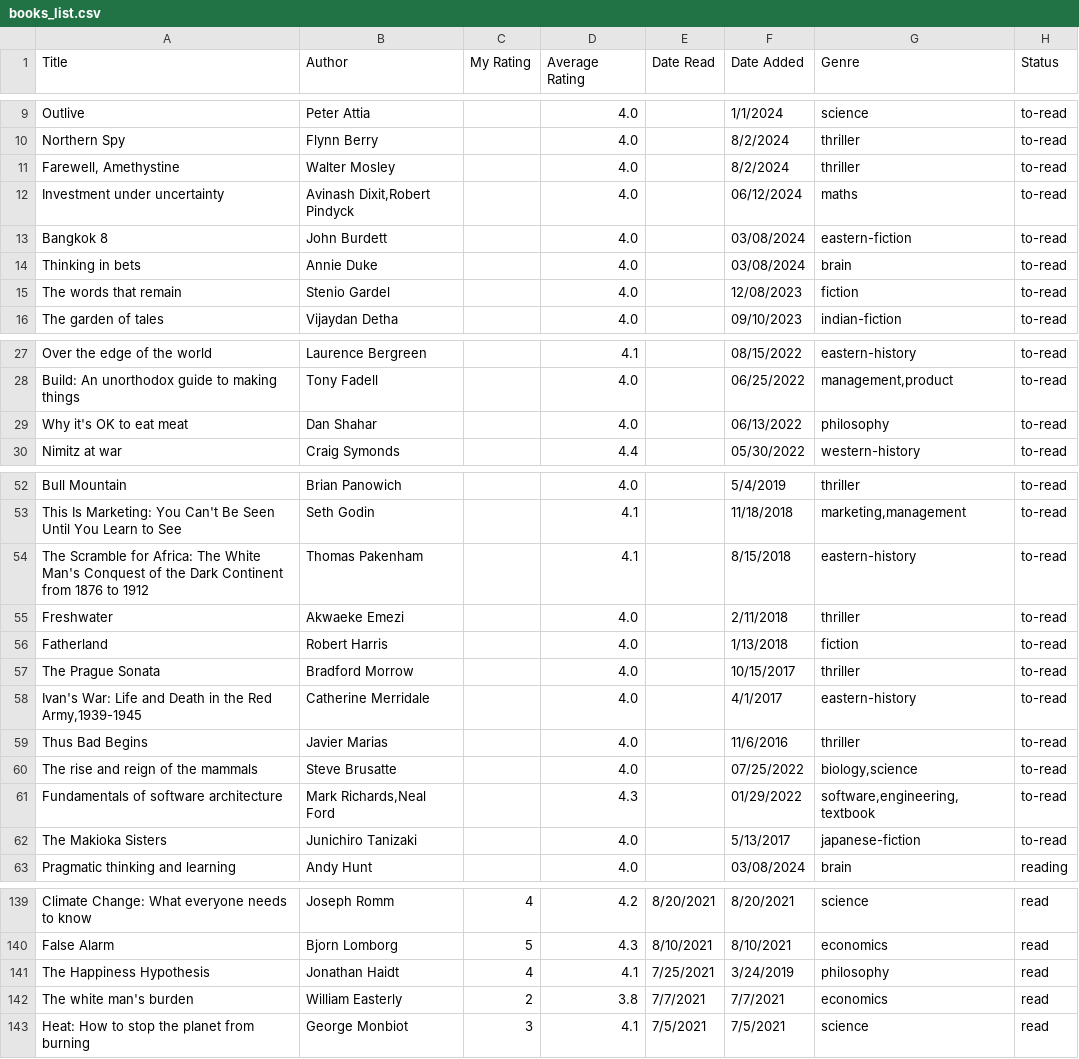
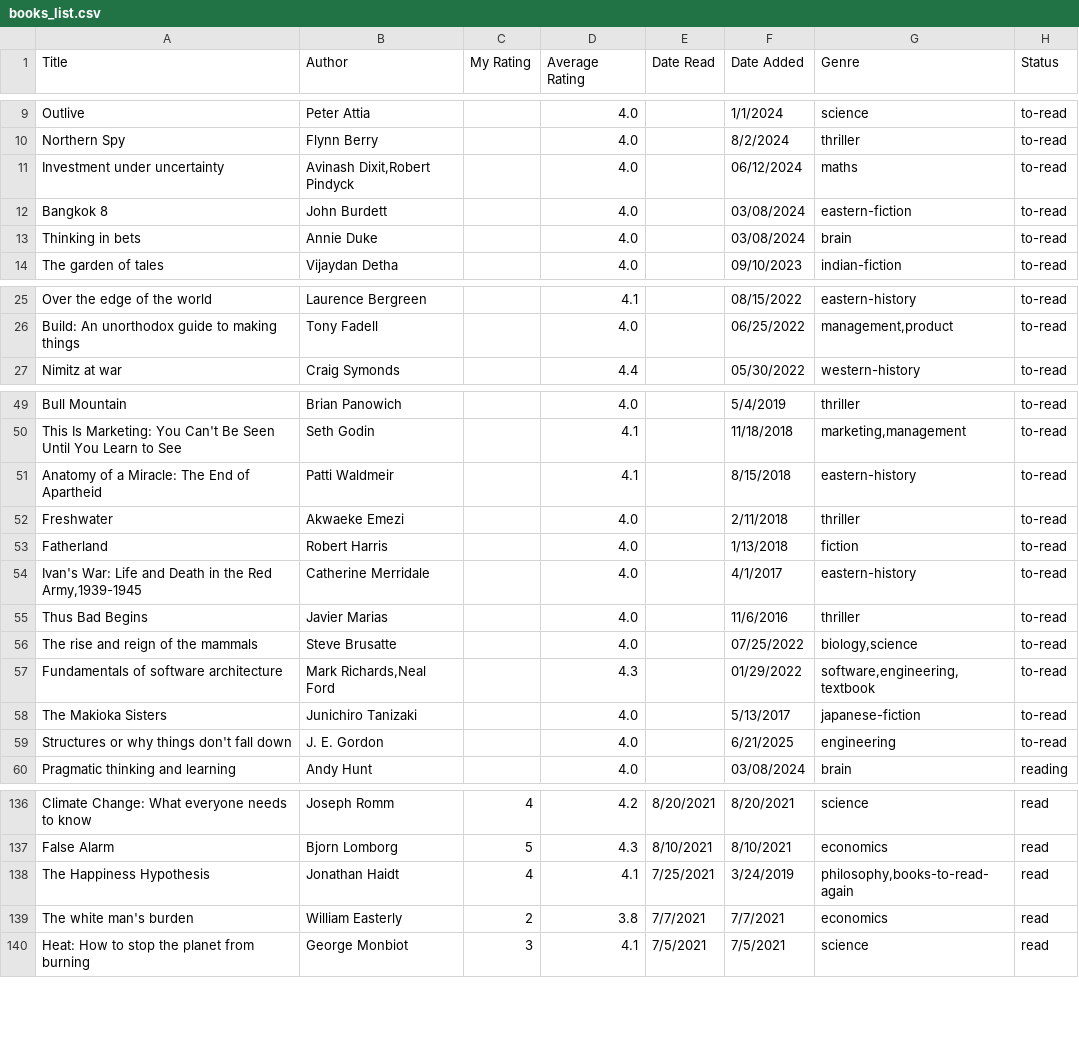
Before and after one commit to dilipwarrier/public, a CSV file: research/books_list.csv, drawn as a sheet; only a part is shown, gaps mark what is left out; the diff covers the shown part only.

```diff
--- a/research/books_list.csv
+++ b/research/books_list.csv
@@ -10,3 +10,2 @@ Outlive,Peter Attia,,4.0,,1/1/2024,science,to-read
 Northern Spy,Flynn Berry,,4.0,,8/2/2024,thriller,to-read
-"Farewell, Amethystine",Walter Mosley,,4.0,,8/2/2024,thriller,to-read
 Investment under uncertainty,"Avinash Dixit,Robert Pindyck",,4.0,,06/12/2024,maths,to-read
@@ -14,3 +13,2 @@ Bangkok 8, John Burdett,,4.0,,03/08/2024,eastern-fiction,to-read
 Thinking in bets, Annie Duke,,4.0,,03/08/2024,brain,to-read
-The words that remain, Stenio Gardel,,4.0,,12/08/2023,fiction,to-read
 The garden of tales,Vijaydan Detha,,4.0,,09/10/2023,indian-fiction,to-read
@@ -28,3 +26,2 @@ Over the edge of the world,Laurence Bergreen,,4.1,,08/15/2022,eastern-history,to
 Build: An unorthodox guide to making things,Tony Fadell,,4.0,,06/25/2022,"management,product",to-read
-Why it's OK to eat meat,Dan Shahar,,4.0,,06/13/2022,philosophy,to-read
 Nimitz at war,Craig Symonds,,4.4,,05/30/2022,western-history,to-read
@@ -53,6 +50,5 @@ Bull Mountain,Brian Panowich,,4.0,,5/4/2019,thriller,to-read
 This Is Marketing: You Can't Be Seen Until You Learn to See,Seth Godin,,4.1,,11/18/2018,"marketing,management",to-read
-The Scramble for Africa: The White Man's Conquest of the Dark Continent from 1876 to 1912,Thomas Pakenham,,4.1,,8/15/2018,eastern-history,to-read
+Anatomy of a Miracle: The End of Apartheid,Patti Waldmeir,,4.1,,8/15/2018,eastern-history,to-read
 Freshwater,Akwaeke Emezi,,4.0,,2/11/2018,thriller,to-read
 Fatherland,Robert Harris,,4.0,,1/13/2018,fiction,to-read
-The Prague Sonata,Bradford Morrow,,4.0,,10/15/2017,thriller,to-read
 "Ivan's War: Life and Death in the Red Army,1939-1945",Catherine Merridale,,4.0,,4/1/2017,eastern-history,to-read
@@ -62,2 +58,3 @@ Fundamentals of software architecture,"Mark Richards,Neal Ford",,4.3,,01/29/2022
 The Makioka Sisters,Junichiro Tanizaki,,4.0,,5/13/2017,japanese-fiction,to-read
+Structures or why things don't fall down,J. E. Gordon,,4.0,,6/21/2025,engineering,to-read
 Pragmatic thinking and learning,Andy Hunt,,4.0,,03/08/2024,brain,reading
@@ -140,3 +137,3 @@ Climate Change: What everyone needs to know,Joseph Romm,4,4.2,8/20/2021,8/20/202
 False Alarm,Bjorn Lomborg,5,4.3,8/10/2021,8/10/2021,economics,read
-The Happiness Hypothesis,Jonathan Haidt,4,4.1,7/25/2021,3/24/2019,philosophy,read
+The Happiness Hypothesis,Jonathan Haidt,4,4.1,7/25/2021,3/24/2019,"philosophy,books-to-read-again",read
 The white man's burden,William Easterly,2,3.8,7/7/2021,7/7/2021,economics,read
```
Also changed, not shown: 1 edited cell elsewhere in this file, 3 other files.
